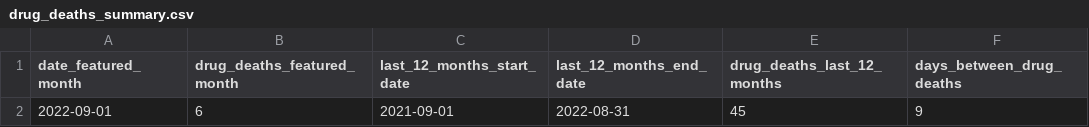
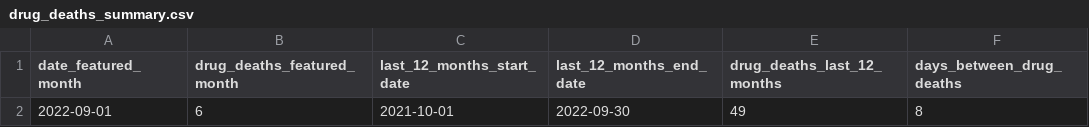
Before and after one commit to peterboroughpublichealth/public-data-opioid-EWSS, a CSV file: deaths/drug_deaths_summary.csv, drawn as a sheet.

Commit message:
Updated with data from September 2022

```diff
--- a/deaths/drug_deaths_summary.csv
+++ b/deaths/drug_deaths_summary.csv
@@ -1,2 +1,2 @@
 "date_featured_month","drug_deaths_featured_month","last_12_months_start_date","last_12_months_end_date","drug_deaths_last_12_months","days_between_drug_deaths"
-2022-09-01,6,2021-09-01,2022-08-31,45,9
+2022-09-01,6,2021-10-01,2022-09-30,49,8
```
Also changed, not shown: 1 other file.
